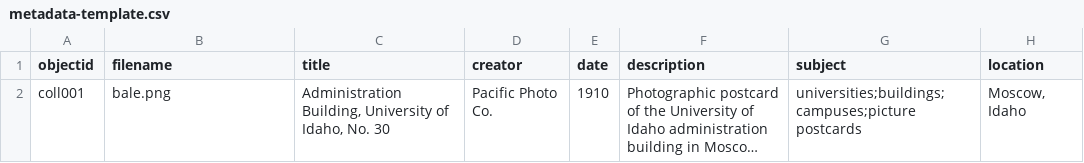
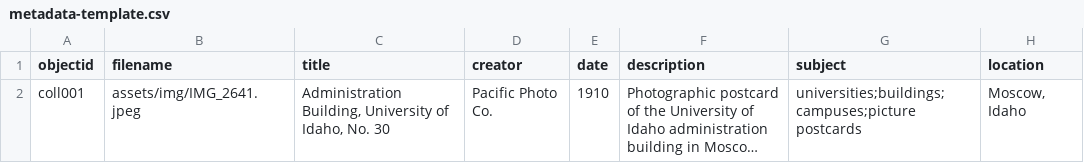
Before and after one commit to melissarogalski/BunteKerken., a CSV file: assets/data/metadata-template.csv, drawn as a sheet; only a part is shown; long unchanged cells end in …; the diff names each change by its address in the sheet, - before the commit and + after, or states it on an @@ line.

Commit message:
Update metadata-template.csv

```diff
--- a/assets/data/metadata-template.csv
+++ b/assets/data/metadata-template.csv
-B2 (filename): bale.png
+B2 (filename): assets/img/IMG_2641.jpeg
```
